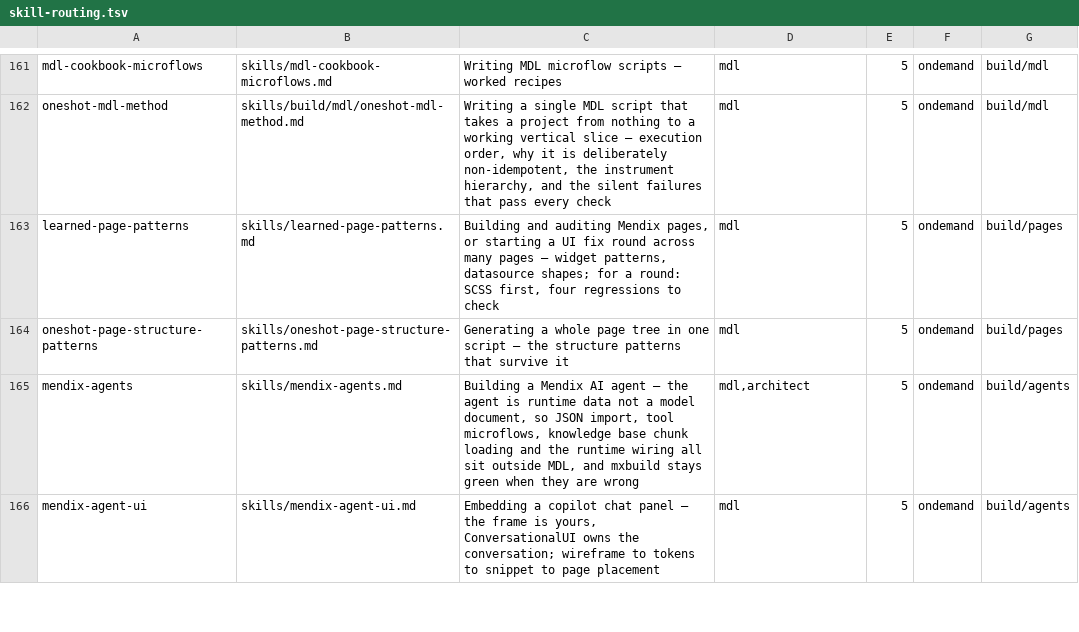
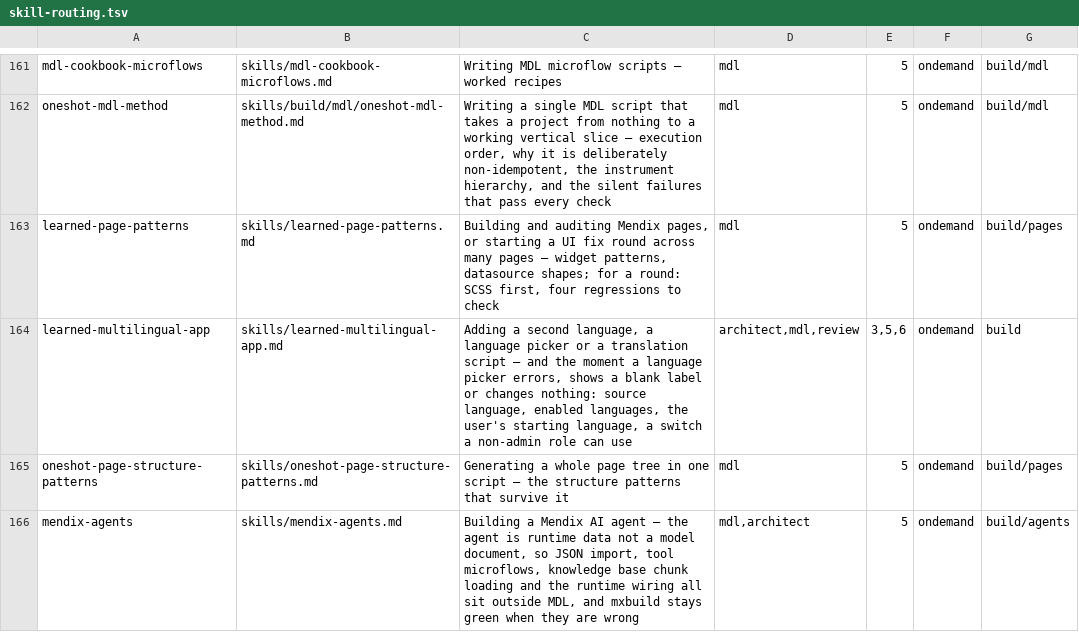
Before and after one commit to MendixMau/mxcli-project-toolkit, a TSV file: bin/lib/skill-routing.tsv, drawn as a sheet; only a part is shown, gaps mark what is left out; the shorter side is filled out with more unchanged rows; the diff names each change by its address in the sheet, - before the commit and + after, or states it on an @@ line.

Commit message:
learn(multilingual-app): source language, enabled languages, starting language, a switch a normal role can use (from #387 by @CarlesZ) (#449)
Lands #387 by @CarlesZ. Independent review: APPROVE.

# PR 449 (lands #387 by @CarlesZ) review r1 (delta self-review)
Verdict: APPROVE
- Content identical to #387 head reviewed APPROVE in 387-w1.md; delta = merge from release/v1.0, routing re-render (--check in sync), CHANGELOG credit " — CarlesZ" and roles "architect, mdl + review".
- Squash message scoped; no "not grantable"/"cannot be granted".
- Leak guard, private citations, PR discipline clean.

```diff
--- a/bin/lib/skill-routing.tsv
+++ b/bin/lib/skill-routing.tsv
+row 164: learned-multilingual-app | skills/learned-multilingual-app.md | Adding a second language, a language picker or a translation script — and the moment a language picker errors, shows a blank label or changes nothing: source language, enabled languages, the user's starting language, a switch a non-admin role can use | architect,mdl,review | 3,5,6 | ondemand | build
```
Also changed, not shown: 9 other files.
